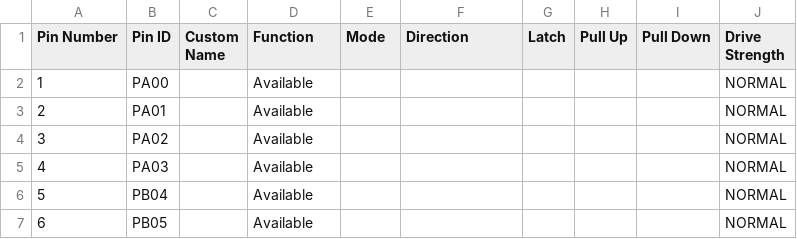
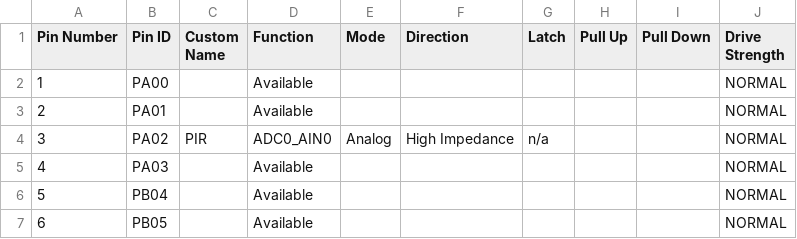
Before and after one commit to briantate/pir_presence, a CSV file: firmware/src/config/default/pin_configurations.csv, drawn as a sheet; only a part is shown.

```diff
--- a/firmware/src/config/default/pin_configurations.csv
+++ b/firmware/src/config/default/pin_configurations.csv
@@ -3,3 +3,3 @@
 2,PA01,,Available,,,,,,NORMAL
-3,PA02,,Available,,,,,,NORMAL
+3,PA02,PIR,ADC0_AIN0,Analog,High Impedance,n/a,,,NORMAL
 4,PA03,,Available,,,,,,NORMAL
```
Also changed, not shown: 15 other files.
